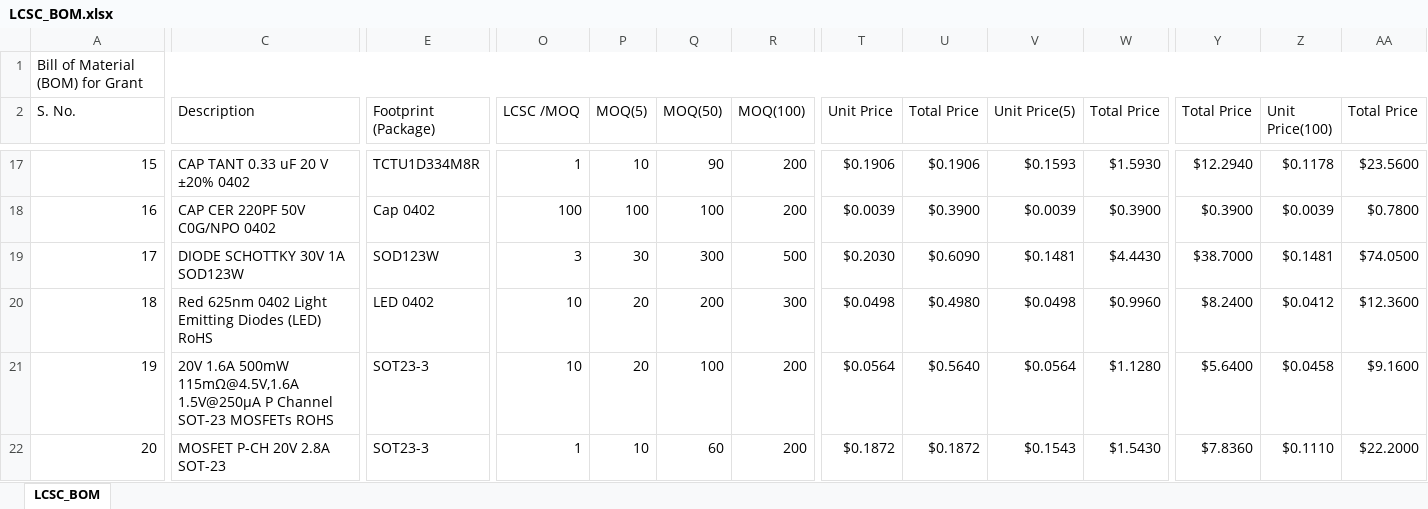
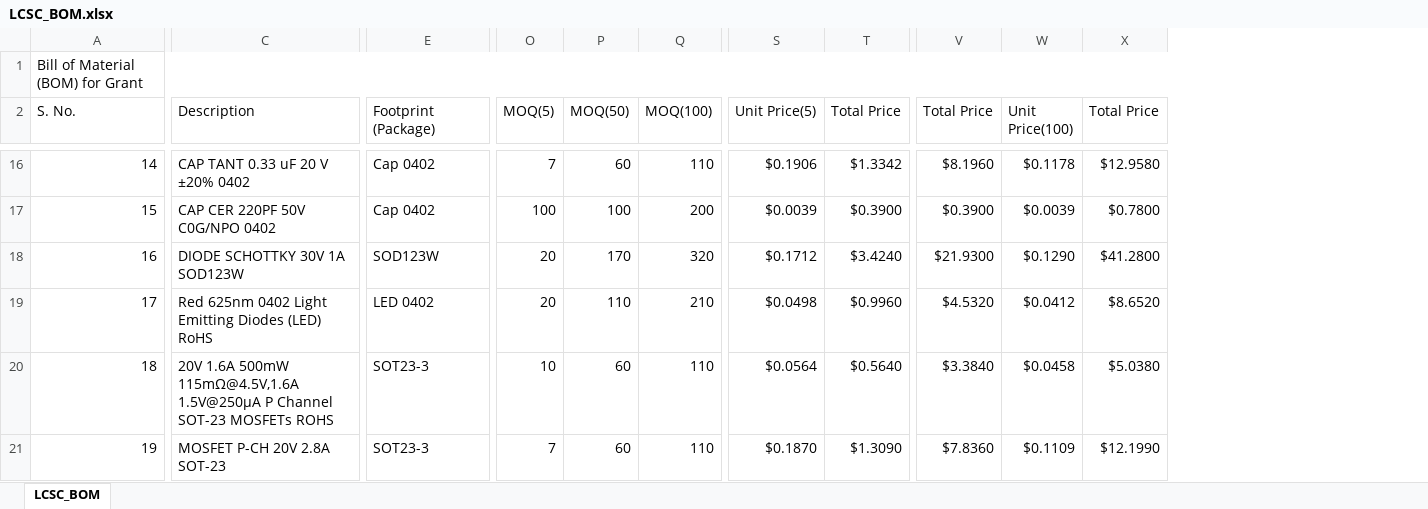
Before and after one commit to eSpark-Backup/grantkros-coopmonitor, an Excel workbook: Deliverable/BOM/LCSC_BOM.xlsx, sheet LCSC_BOM, drawn as a sheet; only a part is shown, gaps mark what is left out; values as stored, in another font and other column widths than the file's, no cell formats; conditional formats not drawn; removed rows and columns are numbered as before the commit, all else as after; the diff covers the shown part only; the diff names each change by its address in the sheet, - before the commit and + after, or states it on an @@ line.

```diff
--- a/Deliverable/BOM/LCSC_BOM.xlsx (sheet LCSC_BOM)
+++ b/Deliverable/BOM/LCSC_BOM.xlsx (sheet LCSC_BOM)
-column O (LCSC /MOQ), rows 17-22: 1 | 100 | 3 | 10 | 10 | 1
-column T (Unit Price), rows 17-22: $0.1906 | $0.0039 | $0.2030 | $0.0498 | $0.0564 | $0.1872
-column U (Total Price), rows 17-22: $0.1906 | $0.3900 | $0.6090 | $0.4980 | $0.5640 | $0.1872
@@ column A (S. No.) renumbered between rows 11 and 71 @@
-E16 (Footprint (Package)): TCTU1D334M8R
+E16 (Footprint (Package)): Cap 0402
-O16 (MOQ(5)): 10
+O16 (MOQ(5)): 7
-P16 (MOQ(50)): 90
+P16 (MOQ(50)): 60
-Q16 (MOQ(100)): 200
+Q16 (MOQ(100)): 110
-S16 (Unit Price(5)): $0.1593
+S16 (Unit Price(5)): $0.1906
-T16 (Total Price): $1.5930
+T16 (Total Price): $1.3342
-V16 (Total Price): $12.2940
+V16 (Total Price): $8.1960
-X16 (Total Price): $23.5600
+X16 (Total Price): $12.9580
-O18 (MOQ(5)): 30
+O18 (MOQ(5)): 20
-P18 (MOQ(50)): 300
+P18 (MOQ(50)): 170
-Q18 (MOQ(100)): 500
+Q18 (MOQ(100)): 320
-S18 (Unit Price(5)): $0.1481
+S18 (Unit Price(5)): $0.1712
-T18 (Total Price): $4.4430
+T18 (Total Price): $3.4240
-V18 (Total Price): $38.7000
+V18 (Total Price): $21.9300
-W18 (Unit Price(100)): $0.1481
+W18 (Unit Price(100)): $0.1290
-X18 (Total Price): $74.0500
+X18 (Total Price): $41.2800
-P19 (MOQ(50)): 200
+P19 (MOQ(50)): 110
-Q19 (MOQ(100)): 300
+Q19 (MOQ(100)): 210
-V19 (Total Price): $8.2400
+V19 (Total Price): $4.5320
-X19 (Total Price): $12.3600
+X19 (Total Price): $8.6520
-O20 (MOQ(5)): 20
+O20 (MOQ(5)): 10
-P20 (MOQ(50)): 100
+P20 (MOQ(50)): 60
-Q20:Q21 (MOQ(100)): 200
+Q20:Q21 (MOQ(100)): 110
-T20 (Total Price): $1.1280
+T20 (Total Price): $0.5640
-V20 (Total Price): $5.6400
+V20 (Total Price): $3.3840
-X20 (Total Price): $9.1600
+X20 (Total Price): $5.0380
-O21 (MOQ(5)): 10
+O21 (MOQ(5)): 7
-S21 (Unit Price(5)): $0.1543
+S21 (Unit Price(5)): $0.1870
-T21 (Total Price): $1.5430
+T21 (Total Price): $1.3090
-W21 (Unit Price(100)): $0.1110
+W21 (Unit Price(100)): $0.1109
-X21 (Total Price): $22.2000
+X21 (Total Price): $12.1990
```
Also changed, not shown: 3 added rows, 4 removed rows and 142 edited cells elsewhere in this sheet, cell formats, formulas that keep their value, 1 other file.
